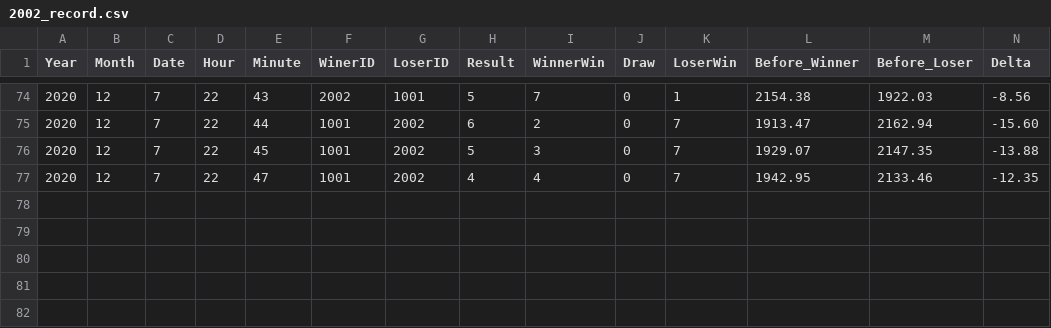
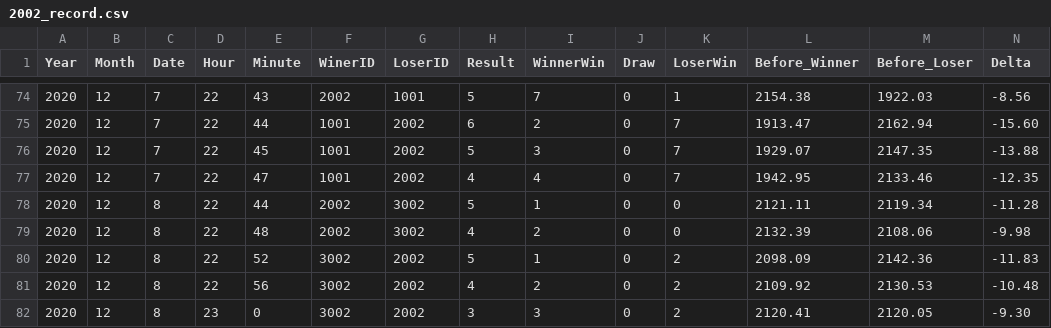
Before and after one commit to kyhdudgns113/GKD_ELO_Chart, a CSV file: Database/Deck_DB/2002/2002_record.csv, drawn as a sheet; only a part is shown, gaps mark what is left out; rows hold the shown columns only; the diff names each change by its address in the sheet, - before the commit and + after, or states it on an @@ line.

```diff
--- a/Database/Deck_DB/2002/2002_record.csv
+++ b/Database/Deck_DB/2002/2002_record.csv
+row 78: 2020 | 12 | 8 | 22 | 44 | 2002 | 3002 | 5 | 1 | 0 | 0 | 2121.11 | 2119.34 | -11.28
+row 79: 2020 | 12 | 8 | 22 | 48 | 2002 | 3002 | 4 | 2 | 0 | 0 | 2132.39 | 2108.06 | -9.98
+row 80: 2020 | 12 | 8 | 22 | 52 | 3002 | 2002 | 5 | 1 | 0 | 2 | 2098.09 | 2142.36 | -11.83
+row 81: 2020 | 12 | 8 | 22 | 56 | 3002 | 2002 | 4 | 2 | 0 | 2 | 2109.92 | 2130.53 | -10.48
+row 82: 2020 | 12 | 8 | 23 | 0 | 3002 | 2002 | 3 | 3 | 0 | 2 | 2120.41 | 2120.05 | -9.30
```
Also changed, not shown: Database/Deck_DB/3001/3001_record.csv, Database/Deck_DB/3002/3002_record.csv, 9 other files.
